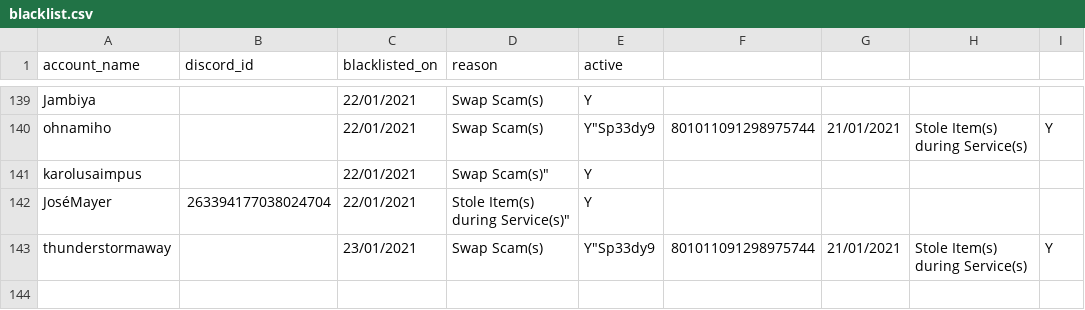
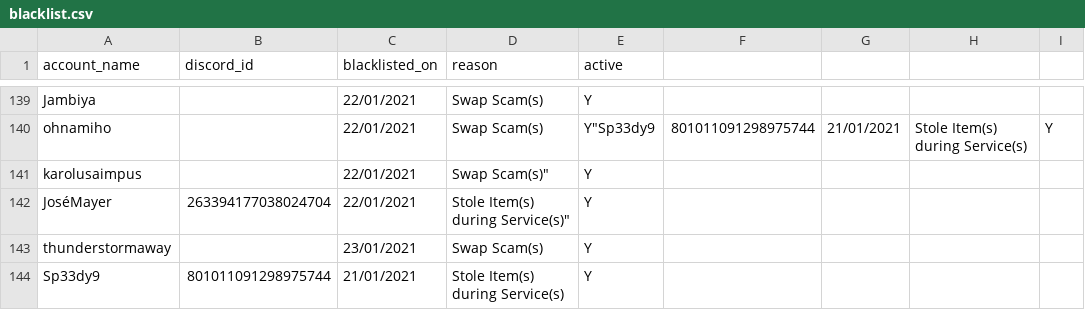
Before and after one commit to archevil/ForbiddenTroveBlacklist, a CSV file: blacklist.csv, drawn as a sheet; only a part is shown, gaps mark what is left out.

Commit message:
Update blacklist.csv

```diff
--- a/blacklist.csv
+++ b/blacklist.csv
@@ -142,2 +142,3 @@ account_name, discord_id, blacklisted_on, reason, active
 "JoséMayer", "263394177038024704", "22/01/2021", Stole Item(s) during Service(s)", "Y"
-"thunderstormaway", "", "23/01/2021", "Swap Scam(s)", "Y""Sp33dy9", "801011091298975744", "21/01/2021", "Stole Item(s) during Service(s)", "Y"
+"thunderstormaway", "", "23/01/2021", "Swap Scam(s)", "Y"
+"Sp33dy9", "801011091298975744", "21/01/2021", "Stole Item(s) during Service(s)", "Y"
```
